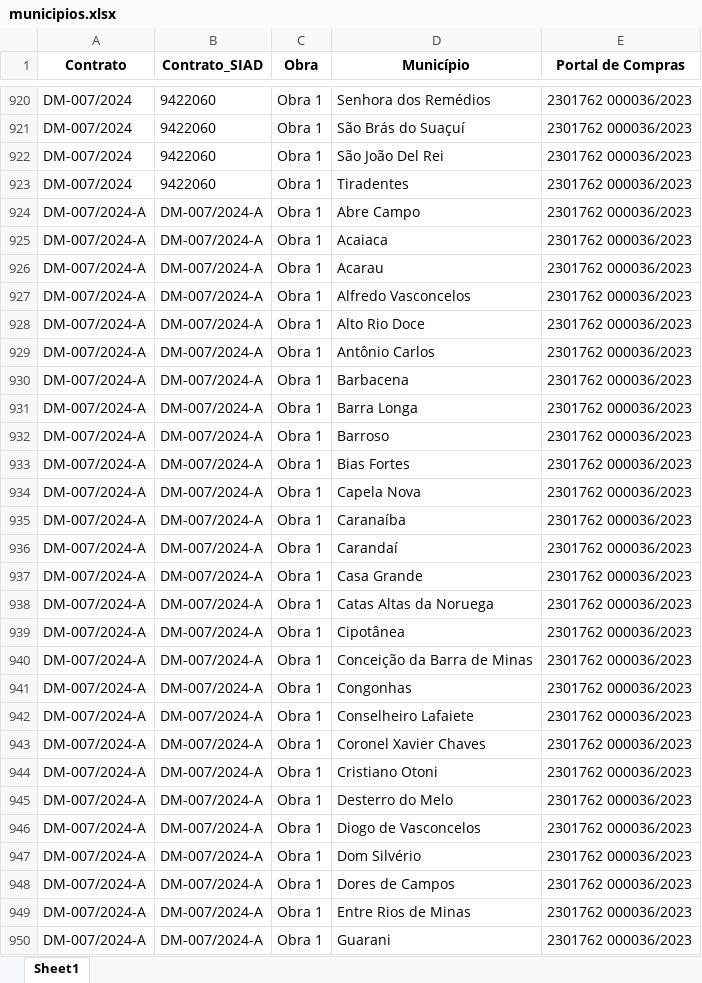
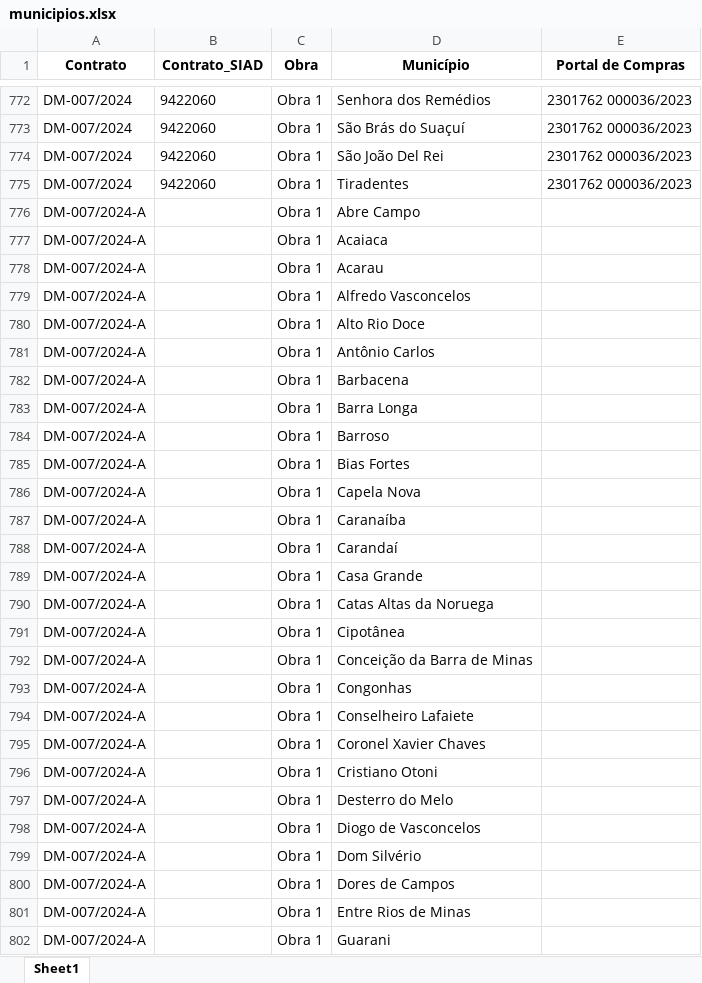
Before and after one commit to transparencia-mg/obras, an Excel workbook: upload/municipios.xlsx, sheet Sheet1, drawn as a sheet; only a part is shown, gaps mark what is left out; values as stored, in another font and other column widths than the file's, no borders; addresses are those after the commit; the diff covers the shown part only; the diff names each change by its address in the sheet, - before the commit and + after, or states it on an @@ line.

```diff
--- a/upload/municipios.xlsx (sheet Sheet1)
+++ b/upload/municipios.xlsx (sheet Sheet1)
-B776:B802 (Contrato_SIAD): DM-007/2024-A
+B776:B802 (Contrato_SIAD): (empty)
-E776:E802 (Portal de Compras): 2301762 000036/2023
+E776:E802 (Portal de Compras): (empty)
```
Also changed, not shown: 2 added rows, 150 removed rows and 297 edited cells elsewhere in this sheet, upload/contratos.xlsx, upload/coordenadas.xlsx, 6 other files.
